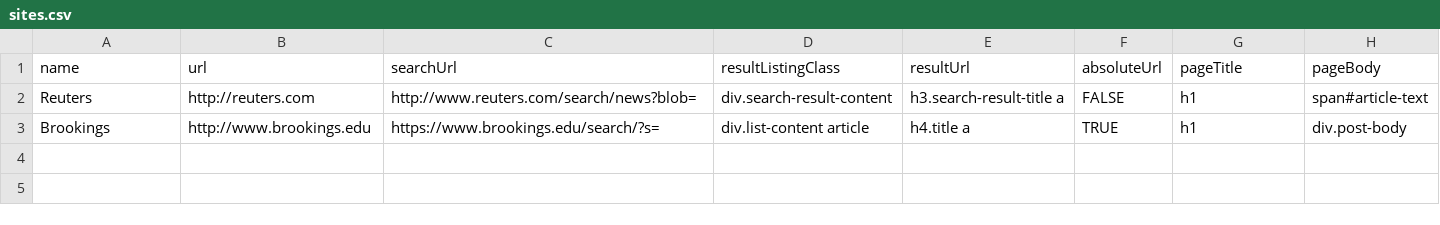
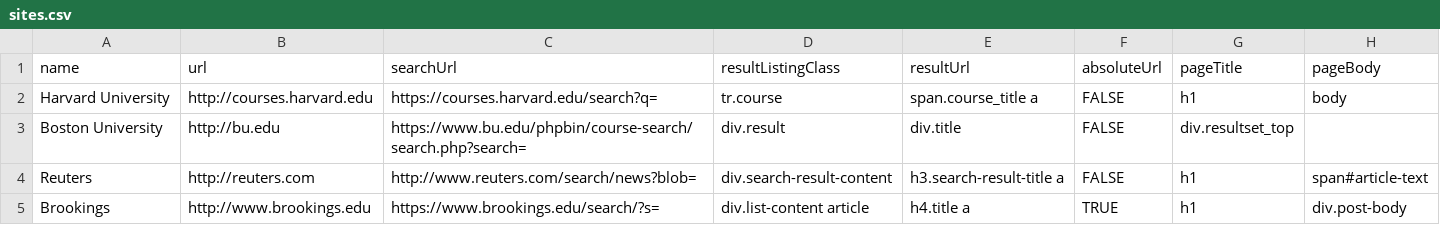
Before and after one commit to newsch/d4c-course-scraping, a CSV file: sites.csv, drawn as a sheet.

Commit message:
update to pull Harvard's catalog

```diff
--- a/sites.csv
+++ b/sites.csv
@@ -1,2 +1,4 @@
 name,url,searchUrl,resultListingClass,resultUrl,absoluteUrl,pageTitle,pageBody
+Harvard University,http://courses.harvard.edu,https://courses.harvard.edu/search?q=,tr.course,span.course_title a,FALSE,h1,body
+Boston University,http://bu.edu,https://www.bu.edu/phpbin/course-search/search.php?search=,div.result,div.title,FALSE,div.resultset_top,
 Reuters,http://reuters.com,http://www.reuters.com/search/news?blob=,div.search-result-content,h3.search-result-title a,FALSE,h1,span#article-text
```
Also changed, not shown: 3 other files.
